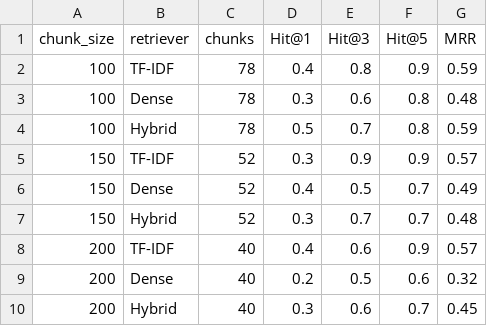
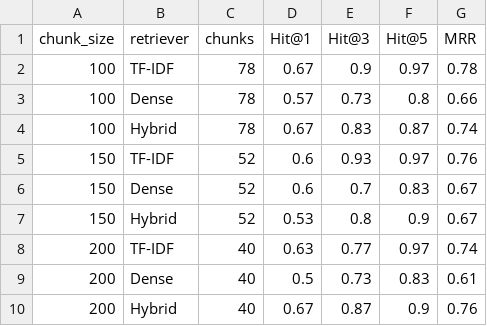
Before and after one commit to harigittihub/RAG-System, a CSV file: results.csv, drawn as a sheet.

```diff
--- a/results.csv
+++ b/results.csv
@@ -1,10 +1,10 @@
 chunk_size,retriever,chunks,Hit@1,Hit@3,Hit@5,MRR
-100,TF-IDF,78,0.4,0.8,0.9,0.59
-100,Dense,78,0.3,0.6,0.8,0.48
-100,Hybrid,78,0.5,0.7,0.8,0.59
-150,TF-IDF,52,0.3,0.9,0.9,0.57
-150,Dense,52,0.4,0.5,0.7,0.49
-150,Hybrid,52,0.3,0.7,0.7,0.48
-200,TF-IDF,40,0.4,0.6,0.9,0.57
-200,Dense,40,0.2,0.5,0.6,0.32
-200,Hybrid,40,0.3,0.6,0.7,0.45
+100,TF-IDF,78,0.67,0.9,0.97,0.78
+100,Dense,78,0.57,0.73,0.8,0.66
+100,Hybrid,78,0.67,0.83,0.87,0.74
+150,TF-IDF,52,0.6,0.93,0.97,0.76
+150,Dense,52,0.6,0.7,0.83,0.67
+150,Hybrid,52,0.53,0.8,0.9,0.67
+200,TF-IDF,40,0.63,0.77,0.97,0.74
+200,Dense,40,0.5,0.73,0.83,0.61
+200,Hybrid,40,0.67,0.87,0.9,0.76
```
Also changed, not shown: 5 other files.
